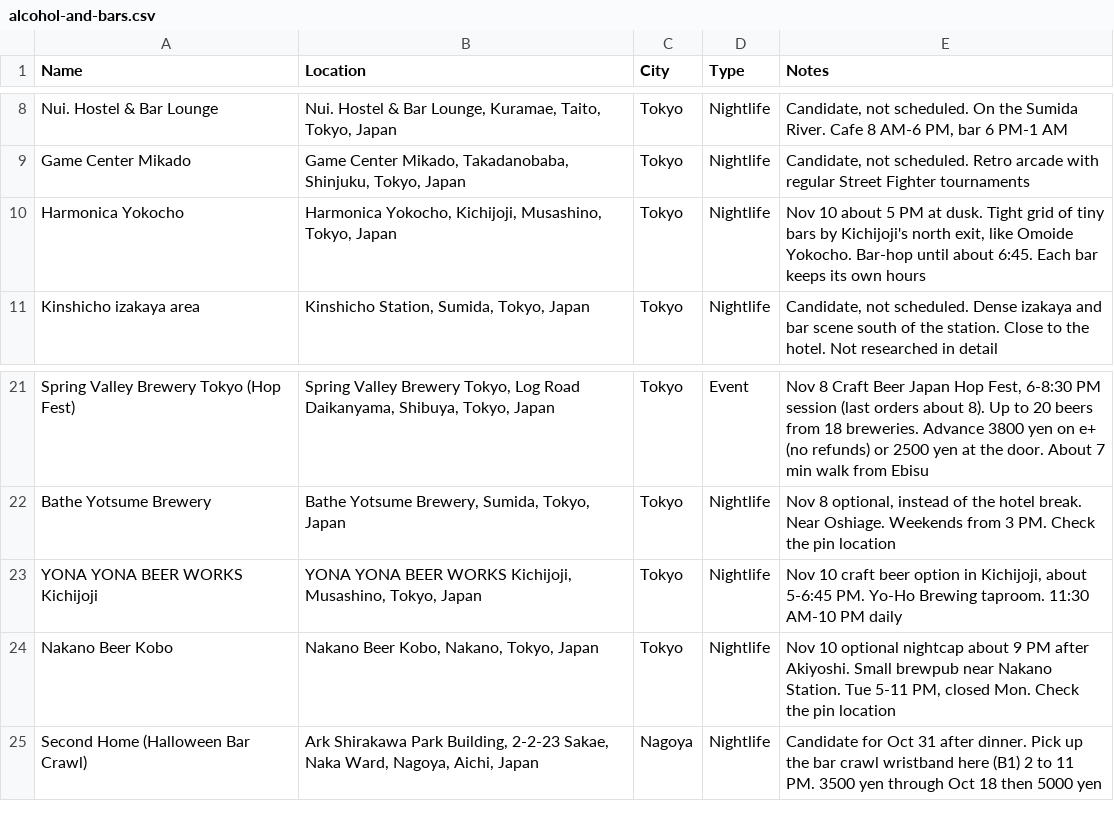
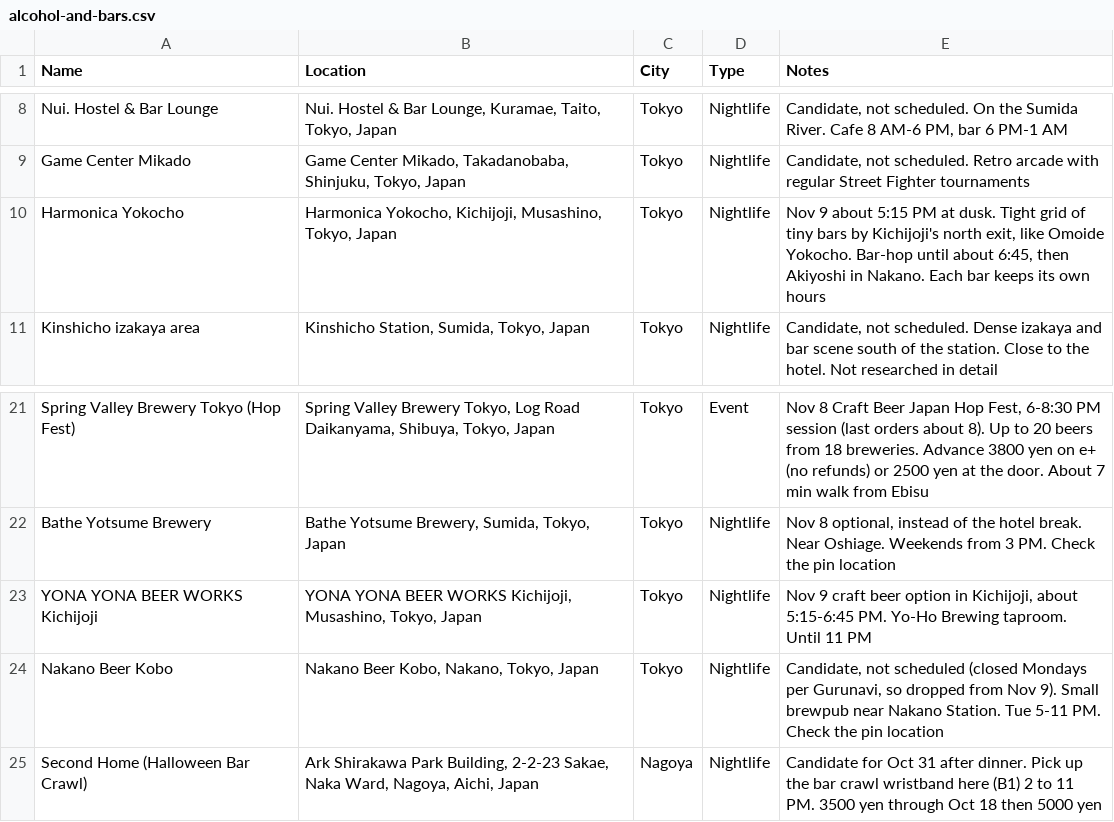
Before and after one commit to dschonhardt/travel, a CSV file: Japan/map-layers/alcohol-and-bars.csv, drawn as a sheet; only a part is shown, gaps mark what is left out.

```diff
--- a/Japan/map-layers/alcohol-and-bars.csv
+++ b/Japan/map-layers/alcohol-and-bars.csv
@@ -9,3 +9,3 @@ Nui. Hostel & Bar Lounge,"Nui. Hostel & Bar Lounge, Kuramae, Taito, Tokyo, Japan
 Game Center Mikado,"Game Center Mikado, Takadanobaba, Shinjuku, Tokyo, Japan",Tokyo,Nightlife,"Candidate, not scheduled. Retro arcade with regular Street Fighter tournaments"
-Harmonica Yokocho,"Harmonica Yokocho, Kichijoji, Musashino, Tokyo, Japan",Tokyo,Nightlife,"Nov 10 about 5 PM at dusk. Tight grid of tiny bars by Kichijoji's north exit, like Omoide Yokocho. Bar-hop until about 6:45. Each bar keeps its own hours"
+Harmonica Yokocho,"Harmonica Yokocho, Kichijoji, Musashino, Tokyo, Japan",Tokyo,Nightlife,"Nov 9 about 5:15 PM at dusk. Tight grid of tiny bars by Kichijoji's north exit, like Omoide Yokocho. Bar-hop until about 6:45, then Akiyoshi in Nakano. Each bar keeps its own hours"
 Kinshicho izakaya area,"Kinshicho Station, Sumida, Tokyo, Japan",Tokyo,Nightlife,"Candidate, not scheduled. Dense izakaya and bar scene south of the station. Close to the hotel. Not researched in detail"
@@ -22,4 +22,4 @@ Spring Valley Brewery Tokyo (Hop Fest),"Spring Valley Brewery Tokyo, Log Road Da
 Bathe Yotsume Brewery,"Bathe Yotsume Brewery, Sumida, Tokyo, Japan",Tokyo,Nightlife,"Nov 8 optional, instead of the hotel break. Near Oshiage. Weekends from 3 PM. Check the pin location"
-YONA YONA BEER WORKS Kichijoji,"YONA YONA BEER WORKS Kichijoji, Musashino, Tokyo, Japan",Tokyo,Nightlife,"Nov 10 craft beer option in Kichijoji, about 5-6:45 PM. Yo-Ho Brewing taproom. 11:30 AM-10 PM daily"
-Nakano Beer Kobo,"Nakano Beer Kobo, Nakano, Tokyo, Japan",Tokyo,Nightlife,"Nov 10 optional nightcap about 9 PM after Akiyoshi. Small brewpub near Nakano Station. Tue 5-11 PM, closed Mon. Check the pin location"
+YONA YONA BEER WORKS Kichijoji,"YONA YONA BEER WORKS Kichijoji, Musashino, Tokyo, Japan",Tokyo,Nightlife,"Nov 9 craft beer option in Kichijoji, about 5:15-6:45 PM. Yo-Ho Brewing taproom. Until 11 PM"
+Nakano Beer Kobo,"Nakano Beer Kobo, Nakano, Tokyo, Japan",Tokyo,Nightlife,"Candidate, not scheduled (closed Mondays per Gurunavi, so dropped from Nov 9). Small brewpub near Nakano Station. Tue 5-11 PM. Check the pin location"
 Second Home (Halloween Bar Crawl),"Ark Shirakawa Park Building, 2-2-23 Sakae, Naka Ward, Nagoya, Aichi, Japan",Nagoya,Nightlife,Candidate for Oct 31 after dinner. Pick up the bar crawl wristband here (B1) 2 to 11 PM. 3500 yen through Oct 18 then 5000 yen
```
Also changed, not shown: Japan/map-layers/food.csv, Japan/map-layers/sights.csv, 5 other files.
